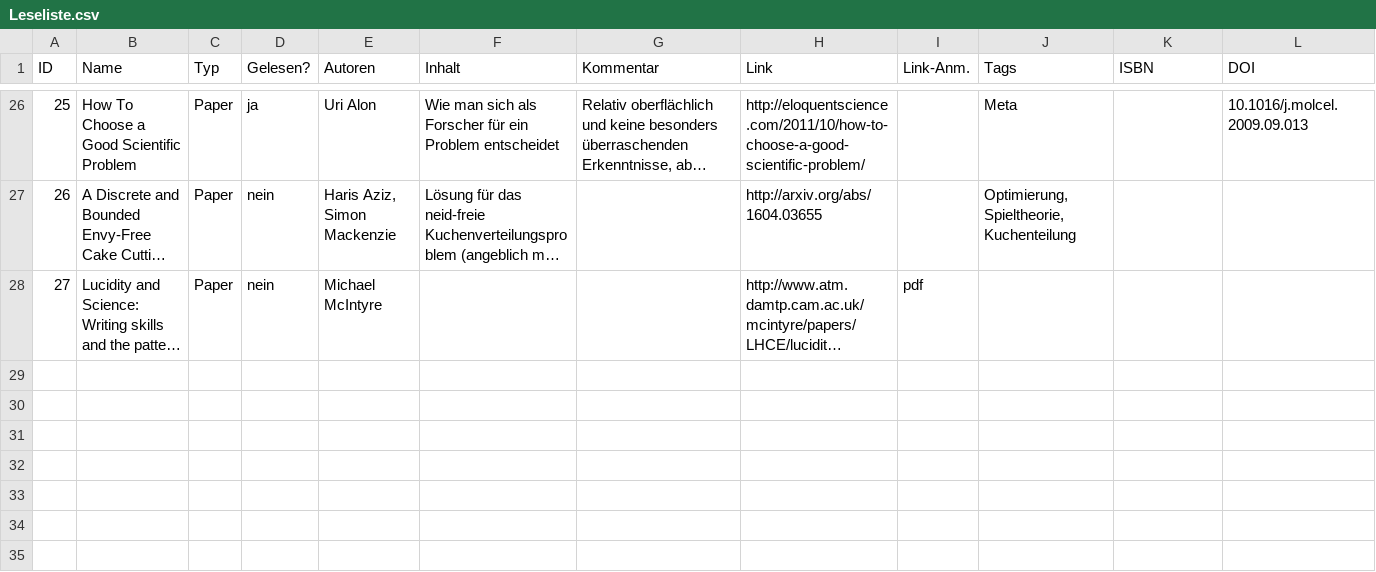
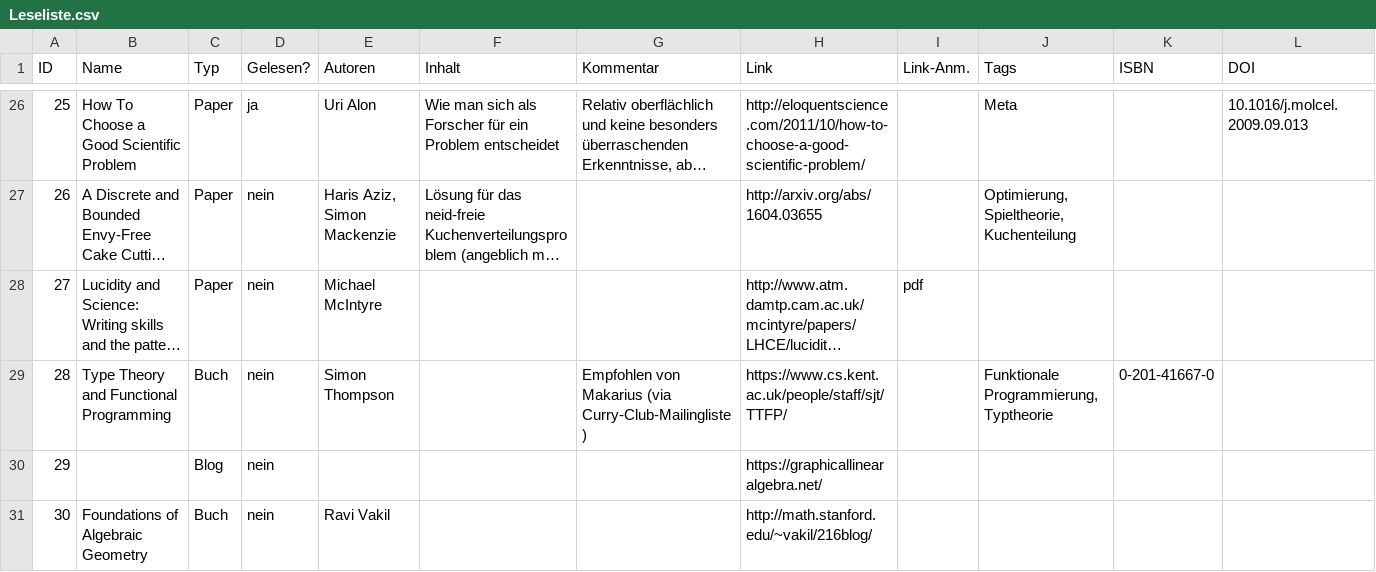
Before and after one commit to GraffL/graffl.github.io, a CSV file: Leseliste.csv, drawn as a sheet; only a part is shown, gaps mark what is left out; long unchanged cells end in …; the diff names each change by its address in the sheet, - before the commit and + after, or states it on an @@ line.

```diff
--- a/Leseliste.csv
+++ b/Leseliste.csv
+row 29: 28 | Type Theory and Functional Programming | Buch | nein | Simon Thompson |  | Empfohlen von Makarius (via Curry-Club-Mailingliste) | https://www.cs.kent.ac.uk/people/staff/sjt/TTFP/ |  | Funktionale Programmierung, Typtheorie | 0-201-41667-0
+row 30: 29 |  | Blog | nein |  |  |  | https://graphicallinearalgebra.net/
+row 31: 30 | Foundations of Algebraic Geometry | Buch | nein | Ravi Vakil |  |  | http://math.stanford.edu/~vakil/216blog/
```
Also changed, not shown: 10 other files.
